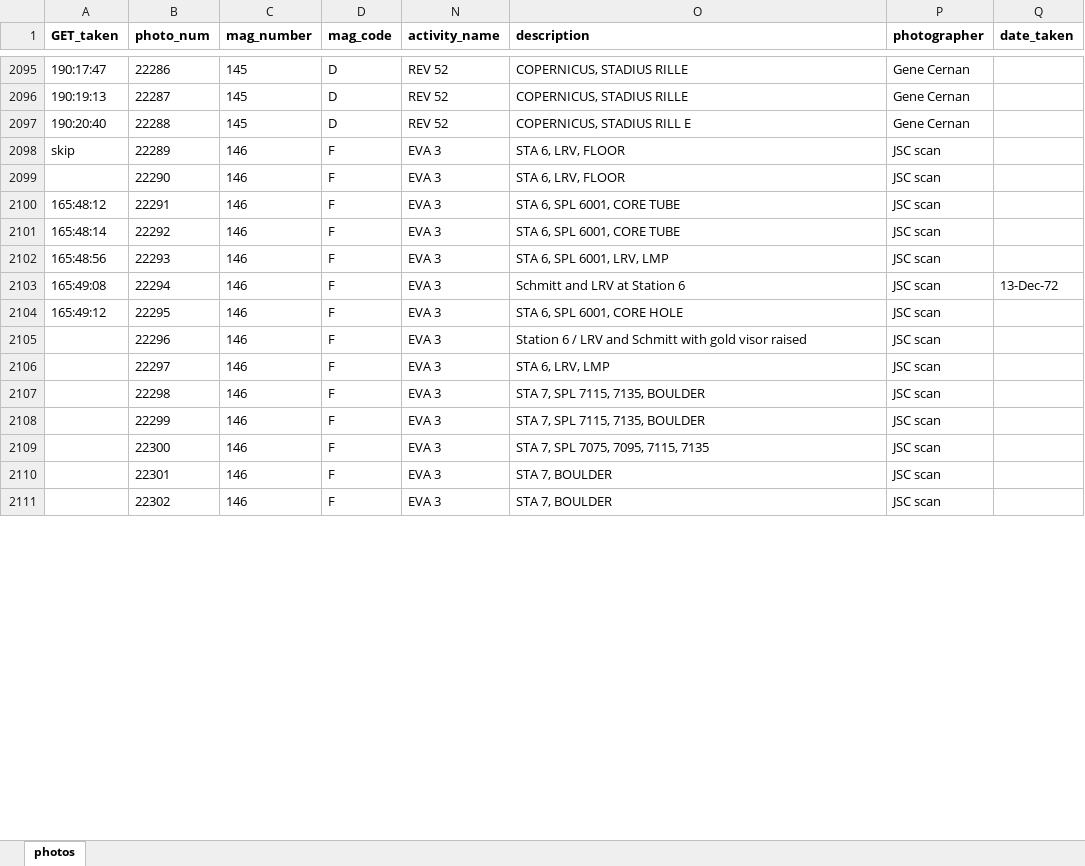
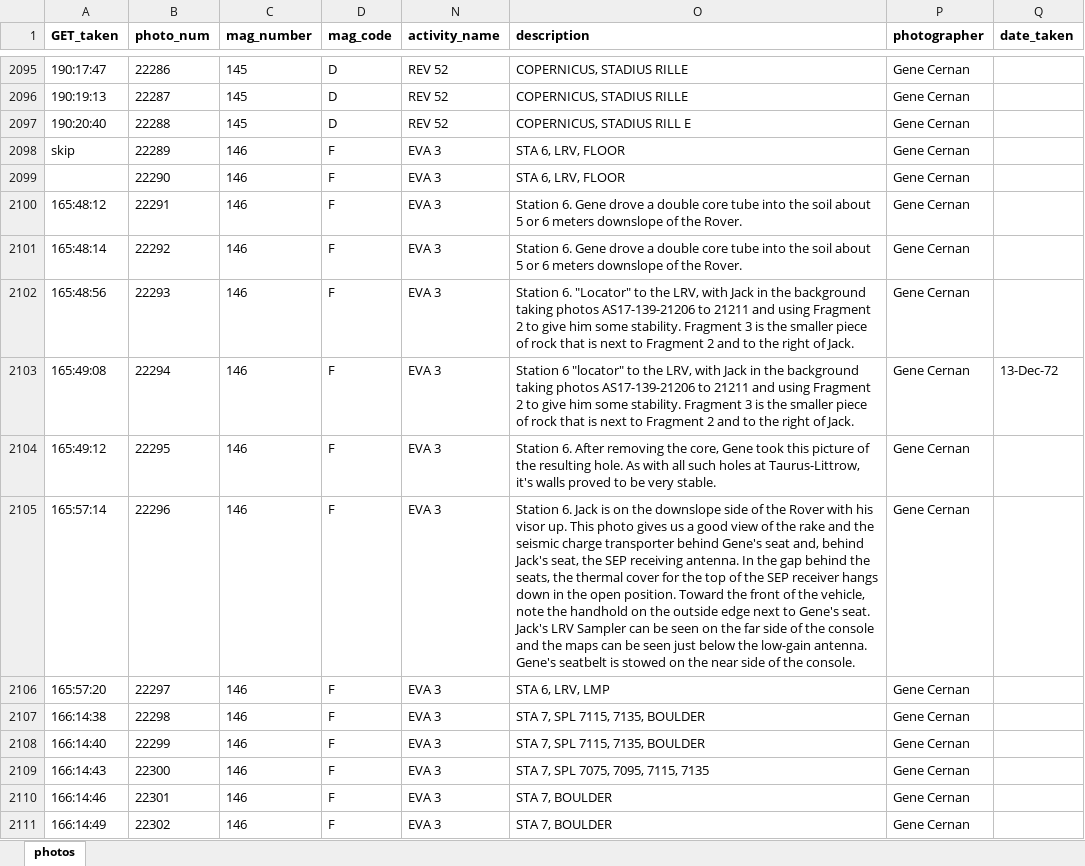
Before and after one commit to bfeist/Apollo17, an Excel workbook: MISSION_DATA/photos.xlsx, sheet photos, drawn as a sheet; only a part is shown, gaps mark what is left out; values as stored, in another font and other column widths than the file's, no borders; the diff covers the shown part only; the diff names each change by its address in the sheet, - before the commit and + after, or states it on an @@ line.

Commit message:
Indexed photos up to 22468. Moved jettison film to correct position in premere. Moved undocking film to correct position. Rerendering 186:40 and 106:40.

```diff
--- a/MISSION_DATA/photos.xlsx (sheet photos)
+++ b/MISSION_DATA/photos.xlsx (sheet photos)
-P2098:P2111 (photographer): JSC scan
+P2098:P2111 (photographer): Gene Cernan
-O2100:O2101 (description): STA 6, SPL 6001, CORE TUBE
+O2100:O2101 (description): Station 6. Gene drove a double core tube into the soil about 5 or 6 meters downslope of the Rover.
-O2102 (description): STA 6, SPL 6001, LRV, LMP
+O2102 (description): Station 6. "Locator" to the LRV, with Jack in the background taking photos AS17-139-21206 to 21211 and using Fragment 2 to give him some stability. Fragment 3 is the smaller piece of rock that is next to Fragment 2 and to the right of Jack.
-O2103 (description): Schmitt and LRV at Station 6
+O2103 (description): Station 6 "locator" to the LRV, with Jack in the background taking photos AS17-139-21206 to 21211 and using Fragment 2 to give him some stability. Fragment 3 is the smaller piece of rock that is next to Fragment 2 and to the right of Jack.
-O2104 (description): STA 6, SPL 6001, CORE HOLE
+O2104 (description): Station 6. After removing the core, Gene took this picture of the resulting hole. As with all such holes at Taurus-Littrow, it's walls proved to be very stable.
-A2105 (GET_taken): (empty)
+A2105 (GET_taken): 165:57:14
-O2105 (description): Station 6 / LRV and Schmitt with gold visor raised
+O2105 (description): Station 6. Jack is on the downslope side of the Rover with his visor up. This photo gives us a good view of the rake and the seismic charge transporter behind Gene's seat and, behind Jack's seat, the SEP receiving antenna. In the gap behind the seats, the thermal cover for the top of the SEP receiver hangs down in the open position. Toward the front of the vehicle, note the handhold on the outside edge next to Gene's seat. Jack's LRV Sampler can be seen on the far side of the console and the maps can be seen just below the low-gain antenna. Gene's seatbelt is stowed on the near side of the console.
-A2106 (GET_taken): (empty)
+A2106 (GET_taken): 165:57:20
-A2107 (GET_taken): (empty)
+A2107 (GET_taken): 166:14:38
-A2108 (GET_taken): (empty)
+A2108 (GET_taken): 166:14:40
-A2109 (GET_taken): (empty)
+A2109 (GET_taken): 166:14:43
-A2110 (GET_taken): (empty)
+A2110 (GET_taken): 166:14:46
-A2111 (GET_taken): (empty)
+A2111 (GET_taken): 166:14:49
```
Also changed, not shown: 334 edited cells elsewhere in this sheet, 7 other files.
